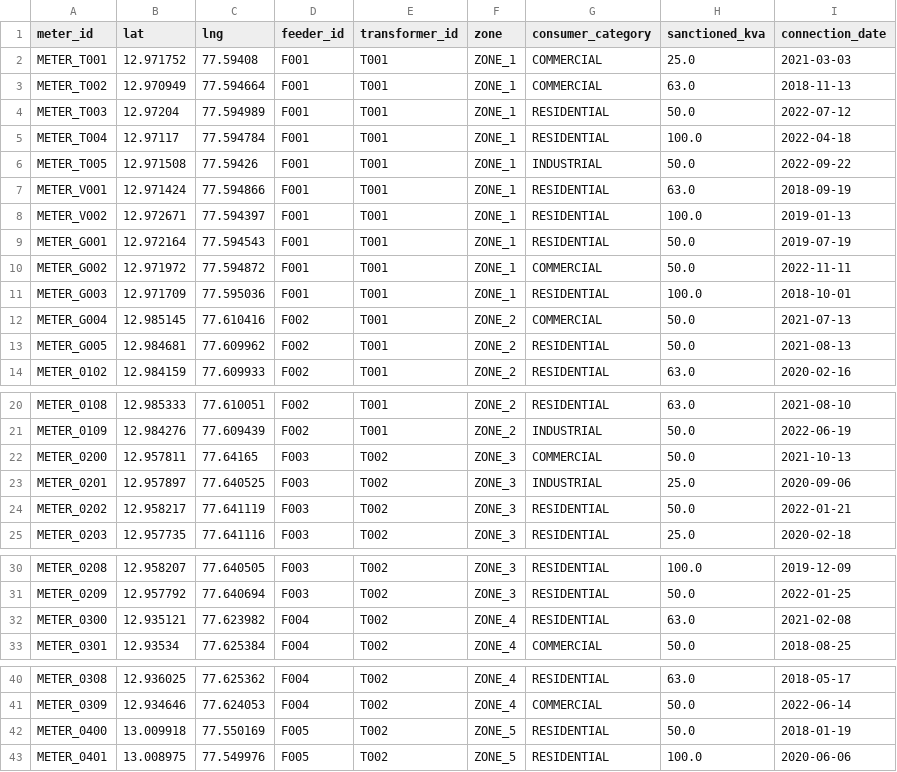
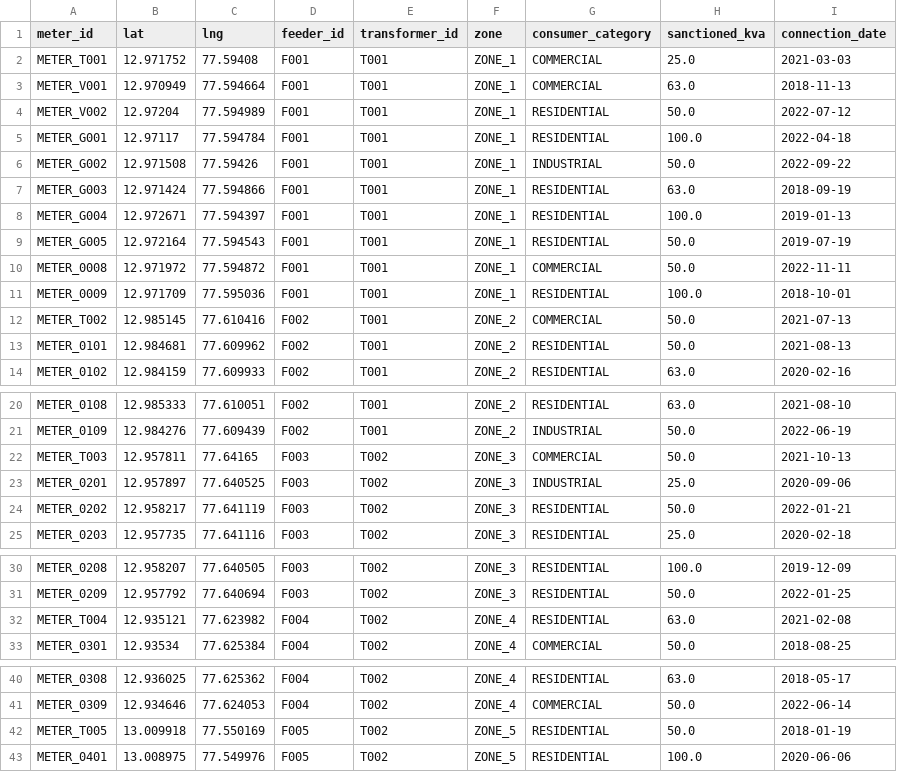
Before and after one commit to IndependentSalt69/synapse-grid, a CSV file: data/raw/sample_registry.csv, drawn as a sheet; only a part is shown, gaps mark what is left out.

```diff
--- a/data/raw/sample_registry.csv
+++ b/data/raw/sample_registry.csv
@@ -2,13 +2,13 @@ meter_id,lat,lng,feeder_id,transformer_id,zone,consumer_category,sanctioned_kva,
 METER_T001,12.971752,77.59408,F001,T001,ZONE_1,COMMERCIAL,25.0,2021-03-03
-METER_T002,12.970949,77.594664,F001,T001,ZONE_1,COMMERCIAL,63.0,2018-11-13
-METER_T003,12.97204,77.594989,F001,T001,ZONE_1,RESIDENTIAL,50.0,2022-07-12
-METER_T004,12.97117,77.594784,F001,T001,ZONE_1,RESIDENTIAL,100.0,2022-04-18
-METER_T005,12.971508,77.59426,F001,T001,ZONE_1,INDUSTRIAL,50.0,2022-09-22
-METER_V001,12.971424,77.594866,F001,T001,ZONE_1,RESIDENTIAL,63.0,2018-09-19
-METER_V002,12.972671,77.594397,F001,T001,ZONE_1,RESIDENTIAL,100.0,2019-01-13
-METER_G001,12.972164,77.594543,F001,T001,ZONE_1,RESIDENTIAL,50.0,2019-07-19
-METER_G002,12.971972,77.594872,F001,T001,ZONE_1,COMMERCIAL,50.0,2022-11-11
-METER_G003,12.971709,77.595036,F001,T001,ZONE_1,RESIDENTIAL,100.0,2018-10-01
-METER_G004,12.985145,77.610416,F002,T001,ZONE_2,COMMERCIAL,50.0,2021-07-13
-METER_G005,12.984681,77.609962,F002,T001,ZONE_2,RESIDENTIAL,50.0,2021-08-13
+METER_V001,12.970949,77.594664,F001,T001,ZONE_1,COMMERCIAL,63.0,2018-11-13
+METER_V002,12.97204,77.594989,F001,T001,ZONE_1,RESIDENTIAL,50.0,2022-07-12
+METER_G001,12.97117,77.594784,F001,T001,ZONE_1,RESIDENTIAL,100.0,2022-04-18
+METER_G002,12.971508,77.59426,F001,T001,ZONE_1,INDUSTRIAL,50.0,2022-09-22
+METER_G003,12.971424,77.594866,F001,T001,ZONE_1,RESIDENTIAL,63.0,2018-09-19
+METER_G004,12.972671,77.594397,F001,T001,ZONE_1,RESIDENTIAL,100.0,2019-01-13
+METER_G005,12.972164,77.594543,F001,T001,ZONE_1,RESIDENTIAL,50.0,2019-07-19
+METER_0008,12.971972,77.594872,F001,T001,ZONE_1,COMMERCIAL,50.0,2022-11-11
+METER_0009,12.971709,77.595036,F001,T001,ZONE_1,RESIDENTIAL,100.0,2018-10-01
+METER_T002,12.985145,77.610416,F002,T001,ZONE_2,COMMERCIAL,50.0,2021-07-13
+METER_0101,12.984681,77.609962,F002,T001,ZONE_2,RESIDENTIAL,50.0,2021-08-13
 METER_0102,12.984159,77.609933,F002,T001,ZONE_2,RESIDENTIAL,63.0,2020-02-16
@@ -21,3 +21,3 @@ METER_0108,12.985333,77.610051,F002,T001,ZONE_2,RESIDENTIAL,63.0,2021-08-10
 METER_0109,12.984276,77.609439,F002,T001,ZONE_2,INDUSTRIAL,50.0,2022-06-19
-METER_0200,12.957811,77.64165,F003,T002,ZONE_3,COMMERCIAL,50.0,2021-10-13
+METER_T003,12.957811,77.64165,F003,T002,ZONE_3,COMMERCIAL,50.0,2021-10-13
 METER_0201,12.957897,77.640525,F003,T002,ZONE_3,INDUSTRIAL,25.0,2020-09-06
@@ -31,3 +31,3 @@ METER_0208,12.958207,77.640505,F003,T002,ZONE_3,RESIDENTIAL,100.0,2019-12-09
 METER_0209,12.957792,77.640694,F003,T002,ZONE_3,RESIDENTIAL,50.0,2022-01-25
-METER_0300,12.935121,77.623982,F004,T002,ZONE_4,RESIDENTIAL,63.0,2021-02-08
+METER_T004,12.935121,77.623982,F004,T002,ZONE_4,RESIDENTIAL,63.0,2021-02-08
 METER_0301,12.93534,77.625384,F004,T002,ZONE_4,COMMERCIAL,50.0,2018-08-25
@@ -41,3 +41,3 @@ METER_0308,12.936025,77.625362,F004,T002,ZONE_4,RESIDENTIAL,63.0,2018-05-17
 METER_0309,12.934646,77.624053,F004,T002,ZONE_4,COMMERCIAL,50.0,2022-06-14
-METER_0400,13.009918,77.550169,F005,T002,ZONE_5,RESIDENTIAL,50.0,2018-01-19
+METER_T005,13.009918,77.550169,F005,T002,ZONE_5,RESIDENTIAL,50.0,2018-01-19
 METER_0401,13.008975,77.549976,F005,T002,ZONE_5,RESIDENTIAL,100.0,2020-06-06
```
Also changed, not shown: data/processed/cluster_assignments.csv, 15 other files.
